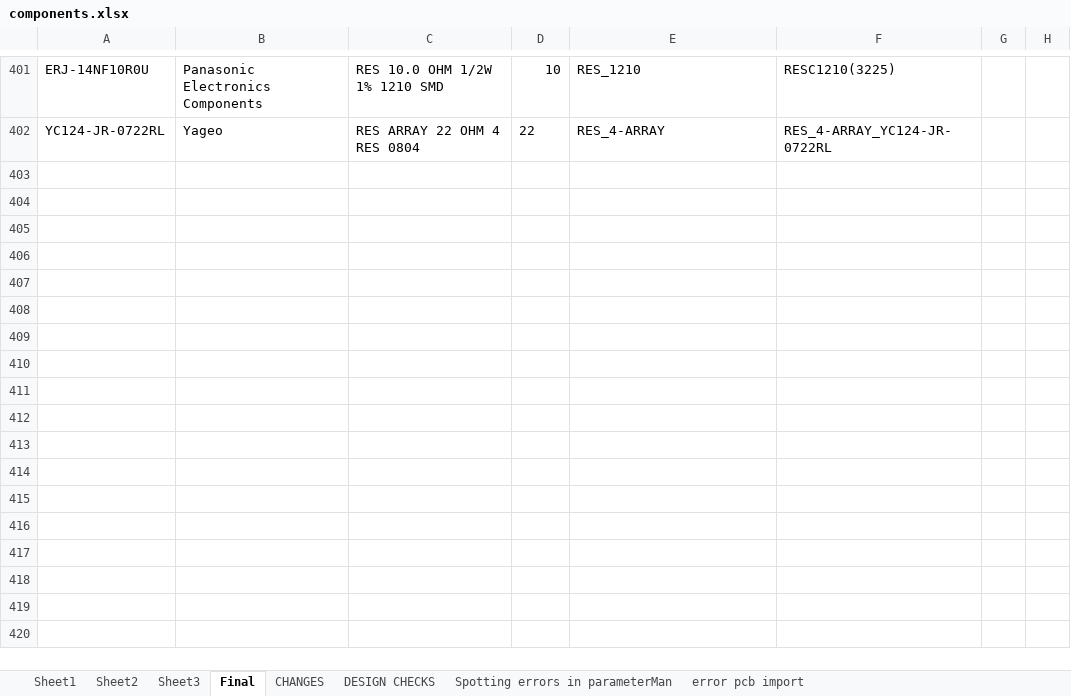
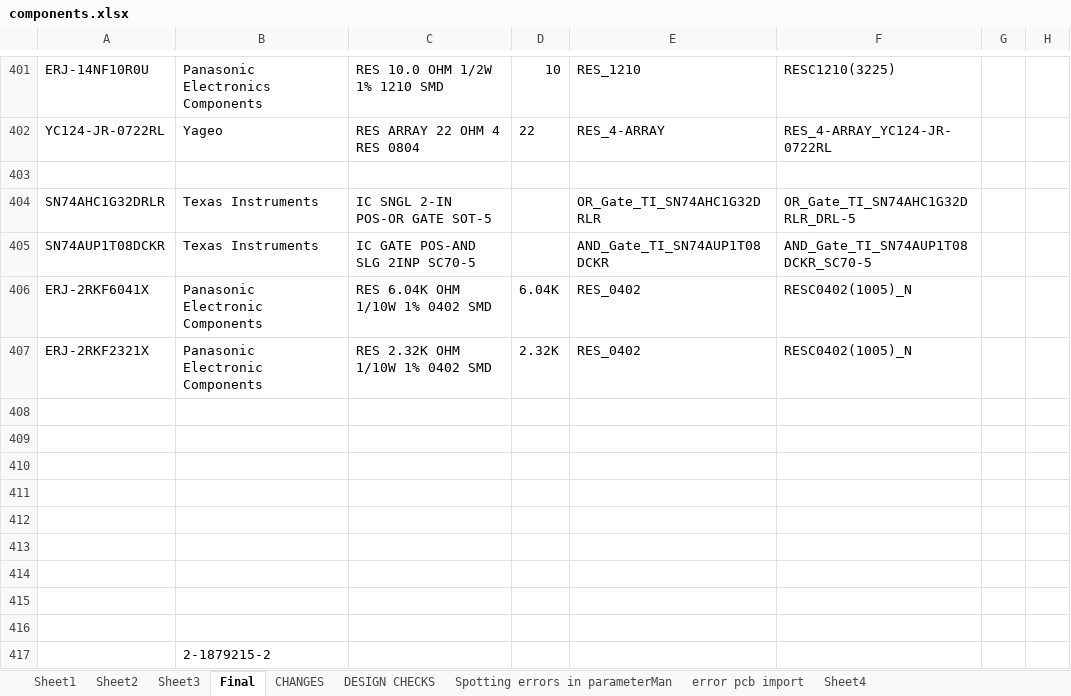
Before and after one commit to ojonav/White-RHINO, an Excel workbook: Repository/Schematic Library/Database_Library/components.xlsx, sheet Final, drawn as a sheet; only a part is shown, gaps mark what is left out; values as stored, in another font and other column widths than the file's, no borders; the diff names each change by its address in the sheet, - before the commit and + after, or states it on an @@ line.

```diff
--- a/Repository/Schematic Library/Database_Library/components.xlsx (sheet Final)
+++ b/Repository/Schematic Library/Database_Library/components.xlsx (sheet Final)
+sheet tab: Sheet4
+row 403: (empty)
+row 404: SN74AHC1G32DRLR | Texas Instruments | IC SNGL 2-IN POS-OR GATE SOT-5 |  | OR_Gate_TI_SN74AHC1G32DRLR | OR_Gate_TI_SN74AHC1G32DRLR_DRL-5
+row 405: SN74AUP1T08DCKR | Texas Instruments | IC GATE POS-AND SLG 2INP SC70-5 |  | AND_Gate_TI_SN74AUP1T08DCKR | AND_Gate_TI_SN74AUP1T08DCKR_SC70-5
+row 406: ERJ-2RKF6041X | Panasonic Electronic Components | RES 6.04K OHM 1/10W 1% 0402 SMD | 6.04K | RES_0402 | RESC0402(1005)_N
+row 407: ERJ-2RKF2321X | Panasonic Electronic Components | RES 2.32K OHM 1/10W 1% 0402 SMD | 2.32K | RES_0402 | RESC0402(1005)_N
+row 408: (empty)
+row 409: (empty)
+row 410: (empty)
+row 411: (empty)
+row 412: (empty)
+row 413: (empty)
+row 414: (empty)
+row 415: (empty)
+row 416: (empty)
+row 417:  | 2-1879215-2
```
Also changed, not shown: 19 other files.
